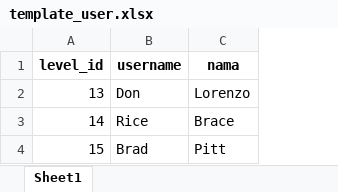
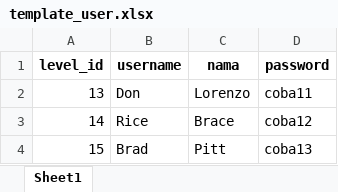
Before and after one commit to mlnrengga/PWL_POS, an Excel workbook: public/template_user.xlsx, sheet Sheet1, drawn as a sheet; values as stored, in another font and other column widths than the file's, no borders; the diff names each change by its address in the sheet, - before the commit and + after, or states it on an @@ line.

```diff
--- a/public/template_user.xlsx (sheet Sheet1)
+++ b/public/template_user.xlsx (sheet Sheet1)
+column D (password), rows 2-4: coba11 | coba12 | coba13
```
Also changed, not shown: 7 other files.
